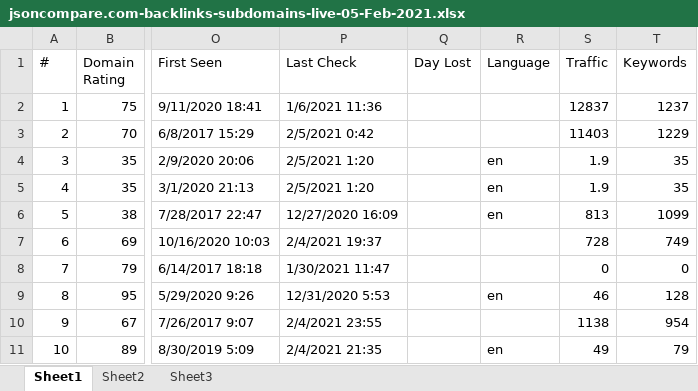
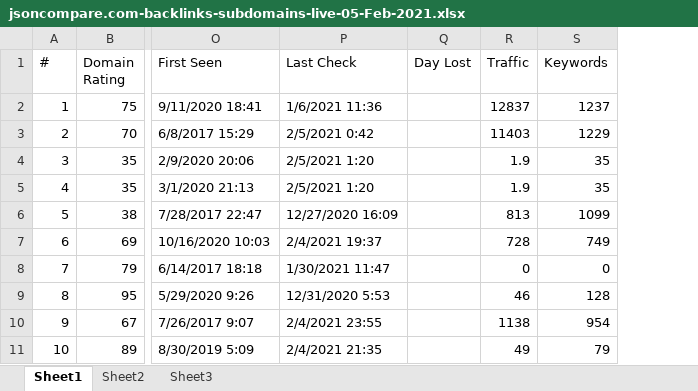
Before and after one commit to nalani5210/markdown.github.io, an Excel workbook: 外链/json compare/jsoncompare.com/jsoncompare.com-backlinks-subdomains-live-05-Feb-2021.xlsx, sheet Sheet1, drawn as a sheet; only a part is shown, gaps mark what is left out; values as stored, in another font and other column widths than the file's, no cell formats; the diff covers the shown part only; the diff names each change by its address in the sheet, - before the commit and + after, or states it on an @@ line.

```diff
--- a/外链/json compare/jsoncompare.com/jsoncompare.com-backlinks-subdomains-live-05-Feb-2021.xlsx (sheet Sheet1)
+++ b/外链/json compare/jsoncompare.com/jsoncompare.com-backlinks-subdomains-live-05-Feb-2021.xlsx (sheet Sheet1)
-column R (Language), rows 4-11: en | en | en |  |  | en |  | en
```
Also changed, not shown: 5 removed rows elsewhere in this sheet, cell formats.
